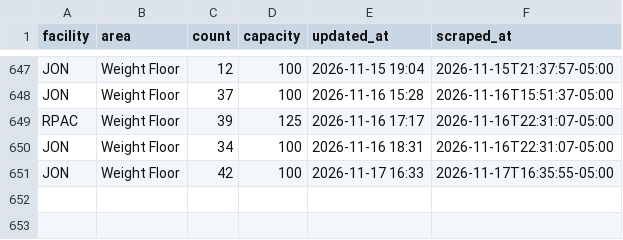
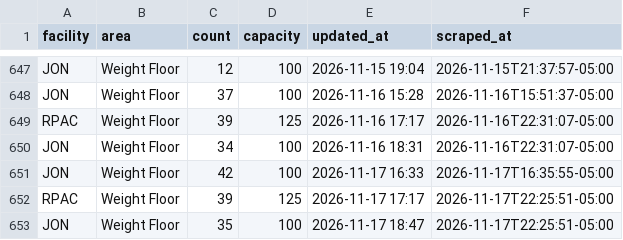
Before and after one commit to 23dhatch/gymScraper, a CSV file: data/occupancy.csv, drawn as a sheet; only a part is shown, gaps mark what is left out; the diff names each change by its address in the sheet, - before the commit and + after, or states it on an @@ line.

```diff
--- a/data/occupancy.csv
+++ b/data/occupancy.csv
+row 652: RPAC | Weight Floor | 39 | 125 | 2026-11-17 17:17 | 2026-11-17T22:25:51-05:00
+row 653: JON | Weight Floor | 35 | 100 | 2026-11-17 18:47 | 2026-11-17T22:25:51-05:00
```
